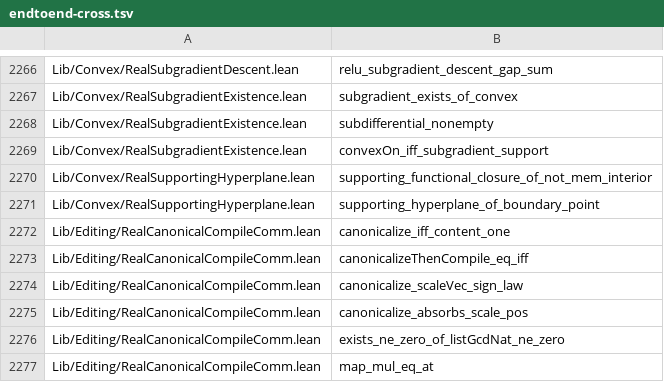
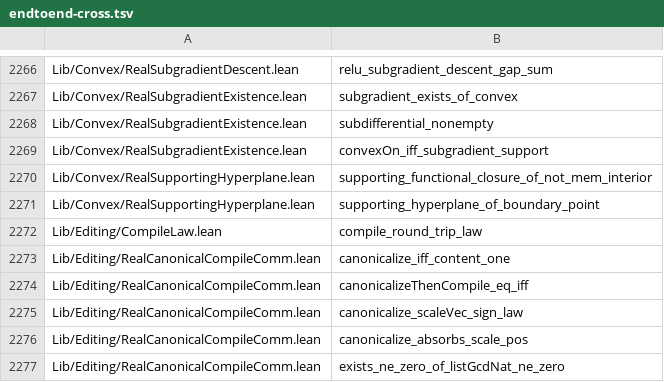
Before and after one commit to Lv-00-ANI/lattice, a TSV file: gov/endtoend-cross.tsv, drawn as a sheet; only a part is shown, gaps mark what is left out; the shorter side is filled out with more unchanged rows.

```diff
--- a/gov/endtoend-cross.tsv
+++ b/gov/endtoend-cross.tsv
@@ -2271,2 +2271,3 @@ Lib/Convex/RealSupportingHyperplane.lean	supporting_functional_closure_of_not_me
 Lib/Convex/RealSupportingHyperplane.lean	supporting_hyperplane_of_boundary_point
+Lib/Editing/CompileLaw.lean	compile_round_trip_law
 Lib/Editing/RealCanonicalCompileComm.lean	canonicalize_iff_content_one
```
Also changed, not shown: 13 other files.
